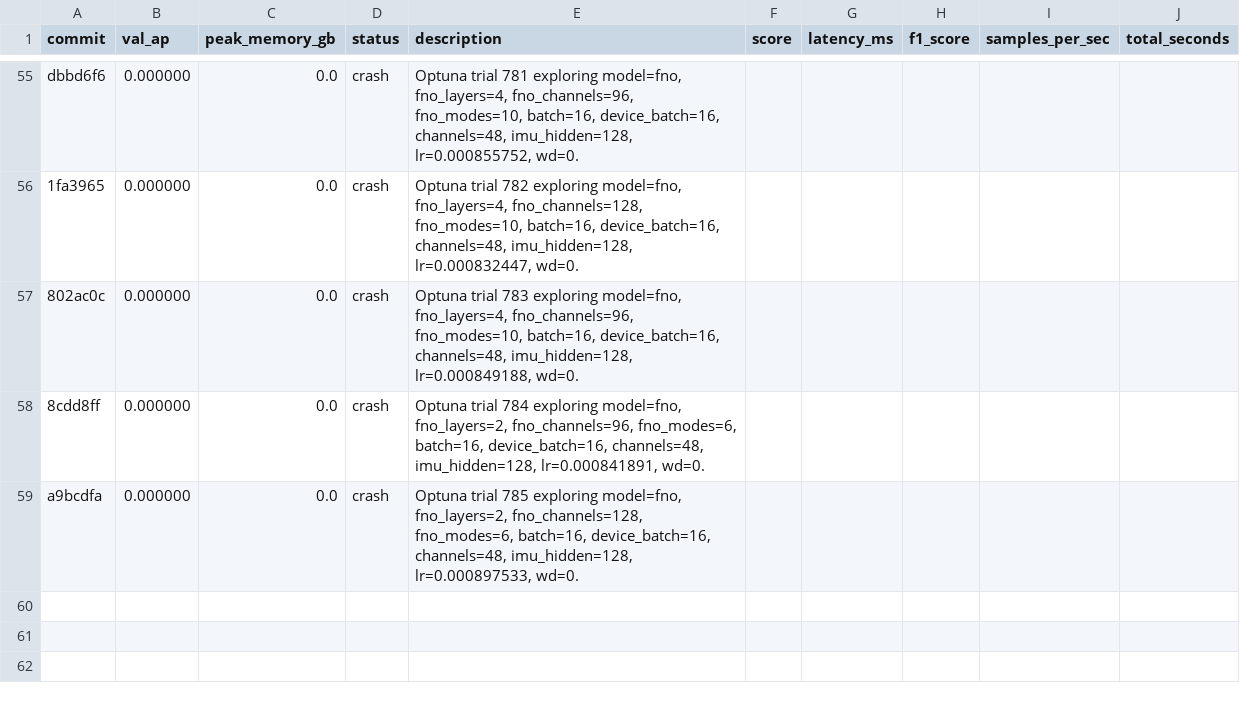
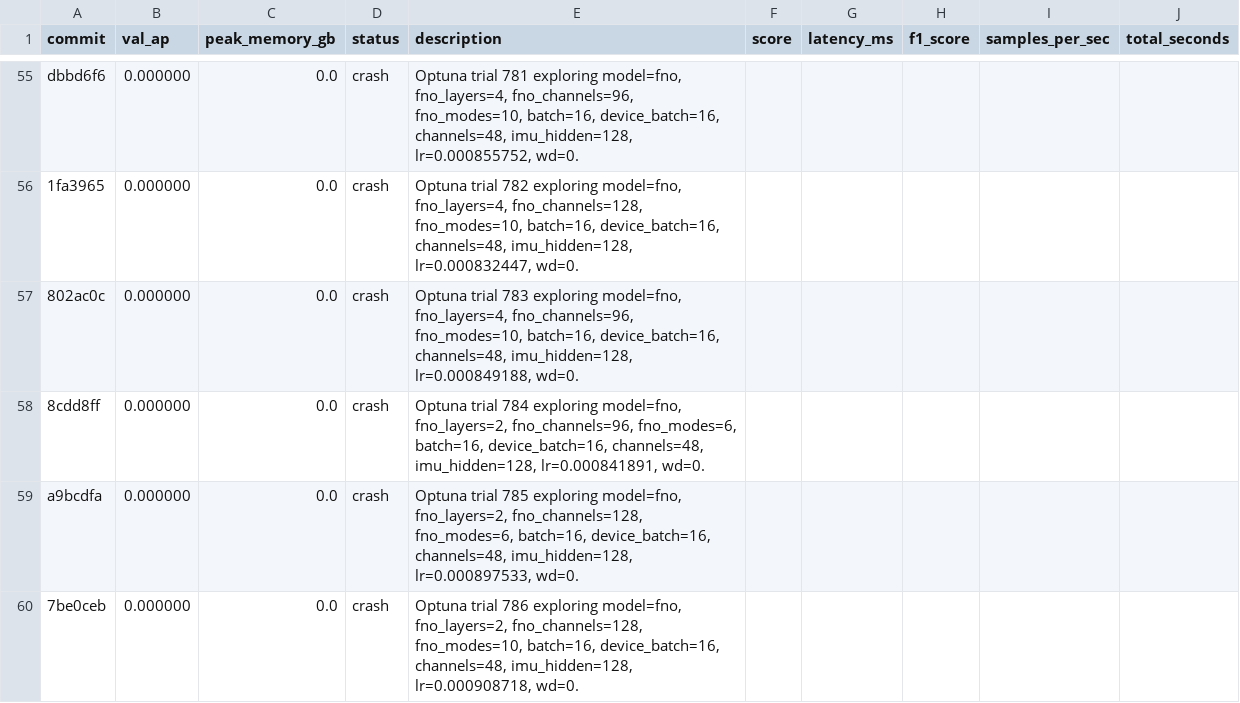
Before and after one commit to vlordier/v2e, a TSV file: research/v2e_imu/results.tsv, drawn as a sheet; only a part is shown, gaps mark what is left out.

Commit message:
chore: log crash 7be0ceb

```diff
--- a/research/v2e_imu/results.tsv
+++ b/research/v2e_imu/results.tsv
@@ -59 +59,2 @@ dbbd6f6	0.000000	0.0	crash	Optuna trial 781 exploring model=fno, fno_layers=4, f
 a9bcdfa	0.000000	0.0	crash	Optuna trial 785 exploring model=fno, fno_layers=2, fno_channels=128, fno_modes=6, batch=16, device_batch=16, channels=48, imu_hidden=128, lr=0.000897533, wd=0.					
+7be0ceb	0.000000	0.0	crash	Optuna trial 786 exploring model=fno, fno_layers=2, fno_channels=128, fno_modes=10, batch=16, device_batch=16, channels=48, imu_hidden=128, lr=0.000908718, wd=0.					
```
